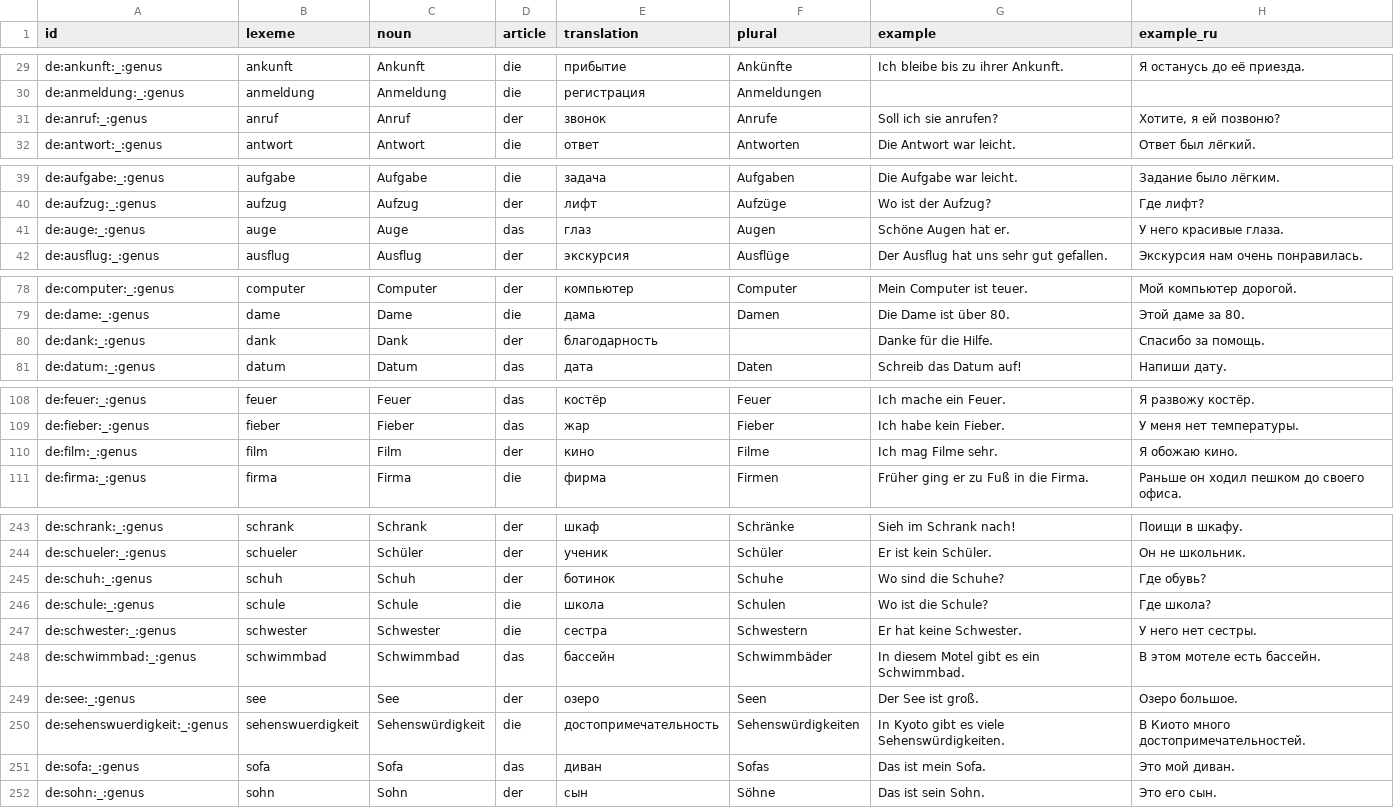
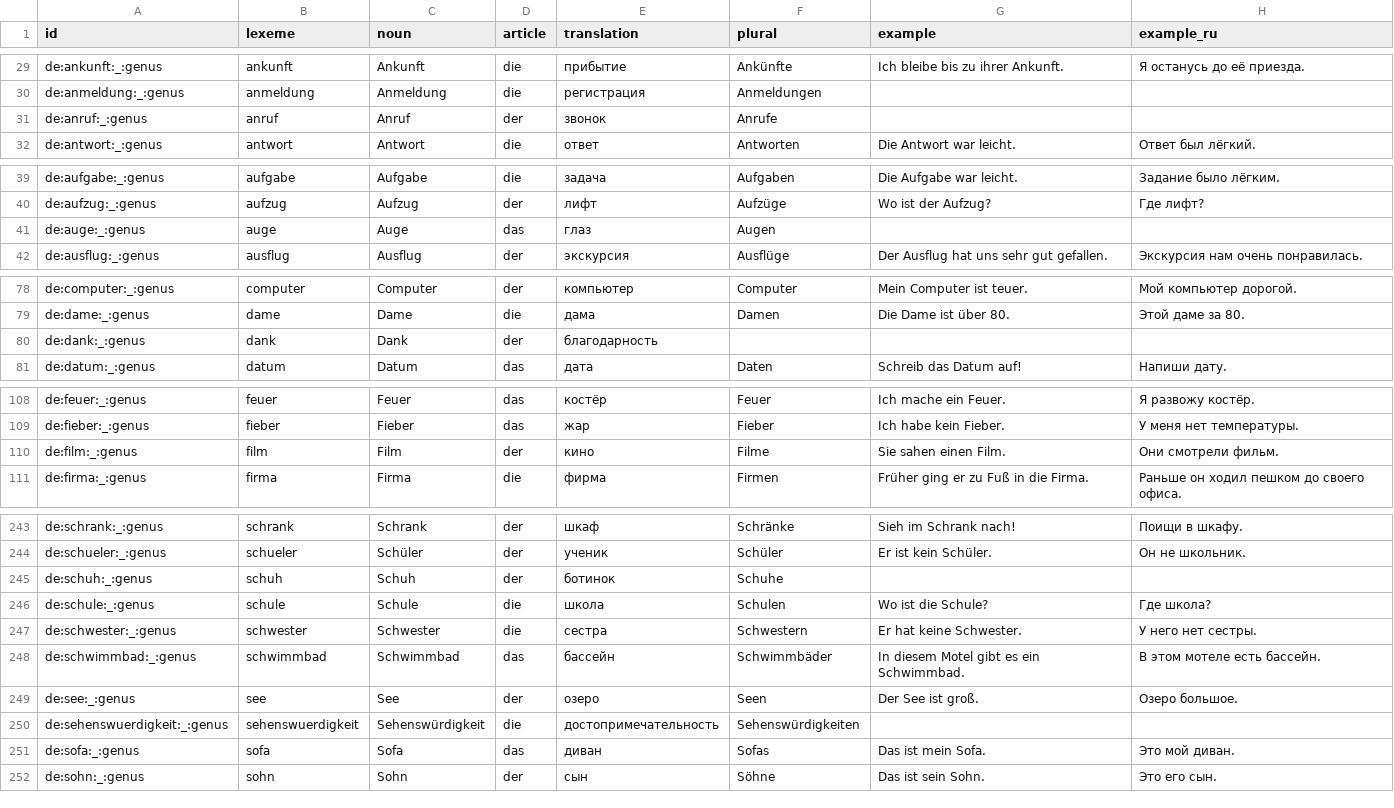
Before and after one commit to Vladimir-cpp/cards-app-data, a CSV file: decks/data/de_nouns.csv, drawn as a sheet; only a part is shown, gaps mark what is left out; the diff covers the shown part only.

```diff
--- a/decks/data/de_nouns.csv
+++ b/decks/data/de_nouns.csv
@@ -30,3 +30,3 @@ de:ankunft:_:genus,ankunft,Ankunft,die,прибытие,Ankünfte,Ich bleibe bis
 de:anmeldung:_:genus,anmeldung,Anmeldung,die,регистрация,Anmeldungen,,
-de:anruf:_:genus,anruf,Anruf,der,звонок,Anrufe,Soll ich sie anrufen?,"Хотите, я ей позвоню?"
+de:anruf:_:genus,anruf,Anruf,der,звонок,Anrufe,,
 de:antwort:_:genus,antwort,Antwort,die,ответ,Antworten,Die Antwort war leicht.,Ответ был лёгкий.
@@ -40,3 +40,3 @@ de:aufgabe:_:genus,aufgabe,Aufgabe,die,задача,Aufgaben,Die Aufgabe war lei
 de:aufzug:_:genus,aufzug,Aufzug,der,лифт,Aufzüge,Wo ist der Aufzug?,Где лифт?
-de:auge:_:genus,auge,Auge,das,глаз,Augen,Schöne Augen hat er.,У него красивые глаза.
+de:auge:_:genus,auge,Auge,das,глаз,Augen,,
 de:ausflug:_:genus,ausflug,Ausflug,der,экскурсия,Ausflüge,Der Ausflug hat uns sehr gut gefallen.,Экскурсия нам очень понравилась.
@@ -79,3 +79,3 @@ de:computer:_:genus,computer,Computer,der,компьютер,Computer,Mein Compu
 de:dame:_:genus,dame,Dame,die,дама,Damen,Die Dame ist über 80.,Этой даме за 80.
-de:dank:_:genus,dank,Dank,der,благодарность,,Danke für die Hilfe.,Спасибо за помощь.
+de:dank:_:genus,dank,Dank,der,благодарность,,,
 de:datum:_:genus,datum,Datum,das,дата,Daten,Schreib das Datum auf!,Напиши дату.
@@ -109,3 +109,3 @@ de:feuer:_:genus,feuer,Feuer,das,костёр,Feuer,Ich mache ein Feuer.,Я ра
 de:fieber:_:genus,fieber,Fieber,das,жар,Fieber,Ich habe kein Fieber.,У меня нет температуры.
-de:film:_:genus,film,Film,der,кино,Filme,Ich mag Filme sehr.,Я обожаю кино.
+de:film:_:genus,film,Film,der,кино,Filme,Sie sahen einen Film.,Они смотрели фильм.
 de:firma:_:genus,firma,Firma,die,фирма,Firmen,Früher ging er zu Fuß in die Firma.,Раньше он ходил пешком до своего офиса.
@@ -244,3 +244,3 @@ de:schrank:_:genus,schrank,Schrank,der,шкаф,Schränke,Sieh im Schrank nach!,
 de:schueler:_:genus,schueler,Schüler,der,ученик,Schüler,Er ist kein Schüler.,Он не школьник.
-de:schuh:_:genus,schuh,Schuh,der,ботинок,Schuhe,Wo sind die Schuhe?,Где обувь?
+de:schuh:_:genus,schuh,Schuh,der,ботинок,Schuhe,,
 de:schule:_:genus,schule,Schule,die,школа,Schulen,Wo ist die Schule?,Где школа?
@@ -249,3 +249,3 @@ de:schwimmbad:_:genus,schwimmbad,Schwimmbad,das,бассейн,Schwimmbäder,In
 de:see:_:genus,see,See,der,озеро,Seen,Der See ist groß.,Озеро большое.
-de:sehenswuerdigkeit:_:genus,sehenswuerdigkeit,Sehenswürdigkeit,die,достопримечательность,Sehenswürdigkeiten,In Kyoto gibt es viele Sehenswürdigkeiten.,В Киото много достопримечательностей.
+de:sehenswuerdigkeit:_:genus,sehenswuerdigkeit,Sehenswürdigkeit,die,достопримечательность,Sehenswürdigkeiten,,
 de:sofa:_:genus,sofa,Sofa,das,диван,Sofas,Das ist mein Sofa.,Это мой диван.
```
Also changed, not shown: 36 edited cells elsewhere in this file, 2 other files.
